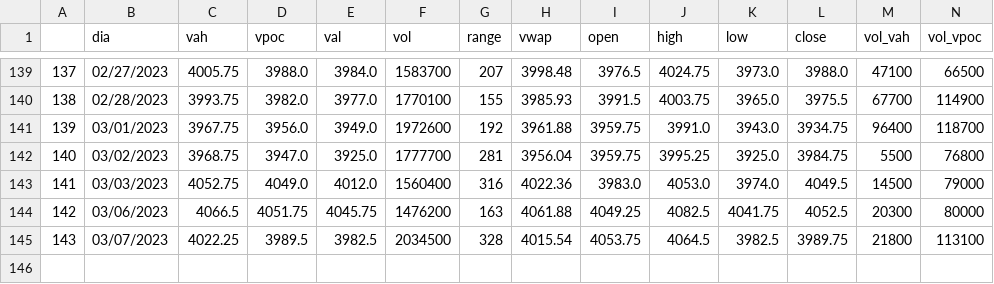
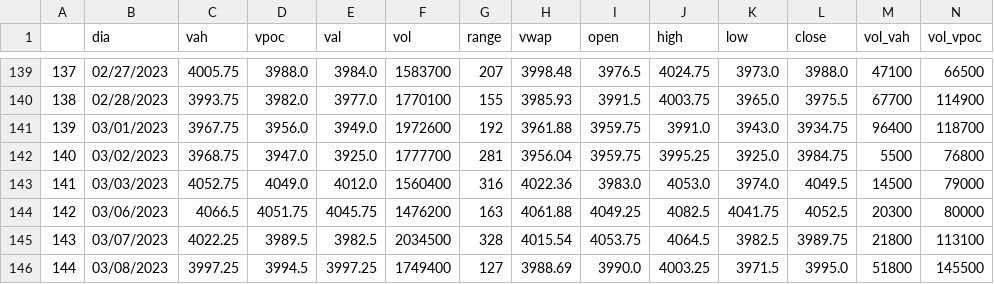
Before and after one commit to jbrass/Dashboard-Trader, a CSV file: Operativa/Diarios-ES.csv, drawn as a sheet; only a part is shown, gaps mark what is left out; rows hold the shown columns only; the diff names each change by its address in the sheet, - before the commit and + after, or states it on an @@ line.

```diff
--- a/Operativa/Diarios-ES.csv
+++ b/Operativa/Diarios-ES.csv
+row 146: 144 | 03/08/2023 | 3997.25 | 3994.5 | 3997.25 | 1749400 | 127 | 3988.69 | 3990.0 | 4003.25 | 3971.5 | 3995.0 | 51800 | 145500
```
Also changed, not shown: Operativa/Diarios-NQ.csv.
